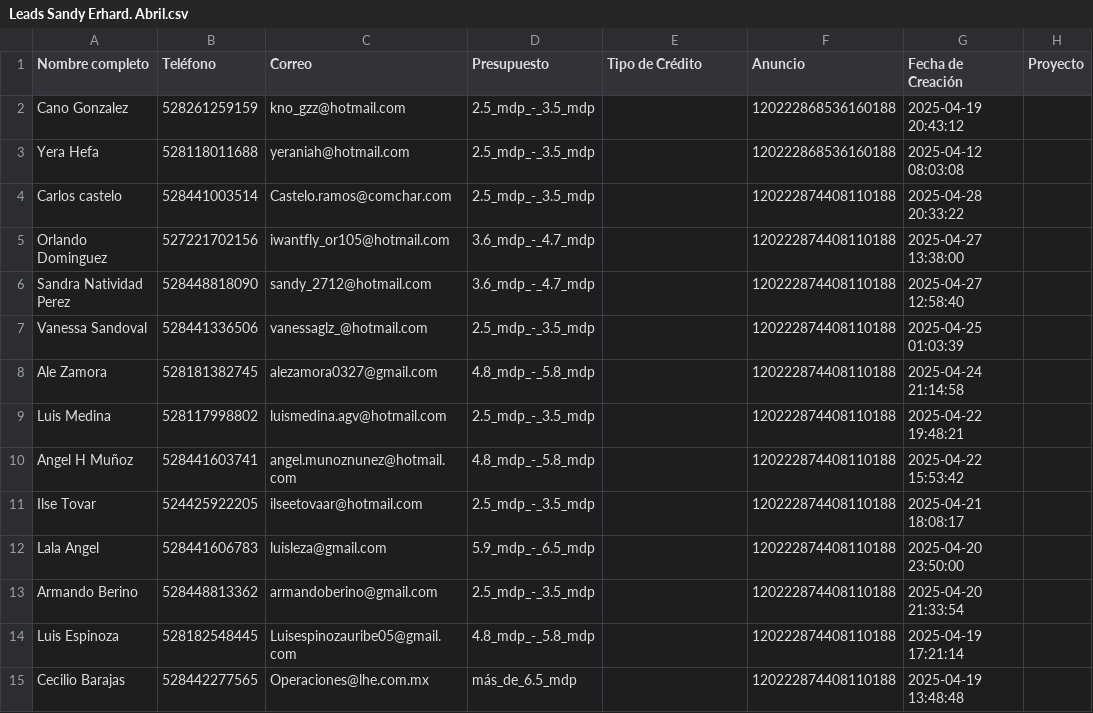
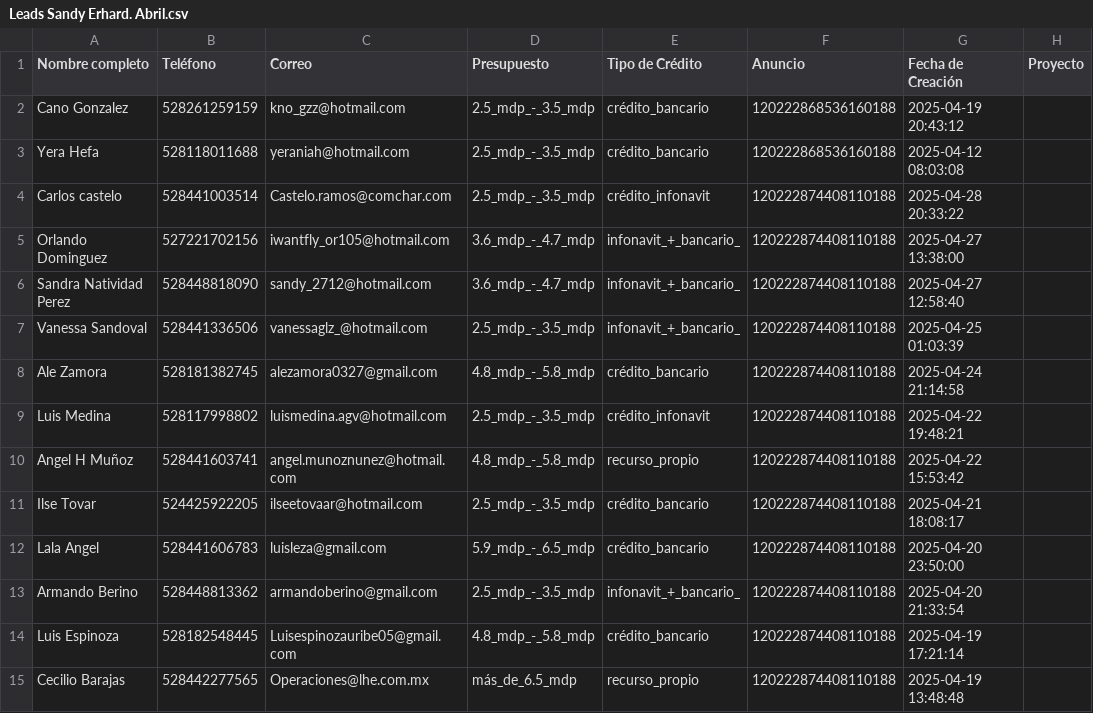
Before and after one commit to ecamediabo-cloud/sandy-dashboard, a CSV file: datos_backup/Leads Sandy Erhard. Abril.csv, drawn as a sheet; only a part is shown; the diff covers the shown part only; the diff names each change by its address in the sheet, - before the commit and + after, or states it on an @@ line.

```diff
--- a/datos_backup/Leads Sandy Erhard. Abril.csv
+++ b/datos_backup/Leads Sandy Erhard. Abril.csv
-E2:E3 (Tipo de Crédito): (empty)
+E2:E3 (Tipo de Crédito): crédito_bancario
-E4 (Tipo de Crédito): (empty)
+E4 (Tipo de Crédito): crédito_infonavit
-E5:E7 (Tipo de Crédito): (empty)
+E5:E7 (Tipo de Crédito): infonavit_+_bancario_
-E8 (Tipo de Crédito): (empty)
+E8 (Tipo de Crédito): crédito_bancario
-E9 (Tipo de Crédito): (empty)
+E9 (Tipo de Crédito): crédito_infonavit
-E10 (Tipo de Crédito): (empty)
+E10 (Tipo de Crédito): recurso_propio
-E11:E12 (Tipo de Crédito): (empty)
+E11:E12 (Tipo de Crédito): crédito_bancario
-E13 (Tipo de Crédito): (empty)
+E13 (Tipo de Crédito): infonavit_+_bancario_
-E14 (Tipo de Crédito): (empty)
+E14 (Tipo de Crédito): crédito_bancario
-E15 (Tipo de Crédito): (empty)
+E15 (Tipo de Crédito): recurso_propio
```
Also changed, not shown: 76 edited cells elsewhere in this file, datos_backup/Leads Sandy .csv, datos_backup/Leads Sandy Erhard. Febrero-Marzo.csv, 31 other files.
